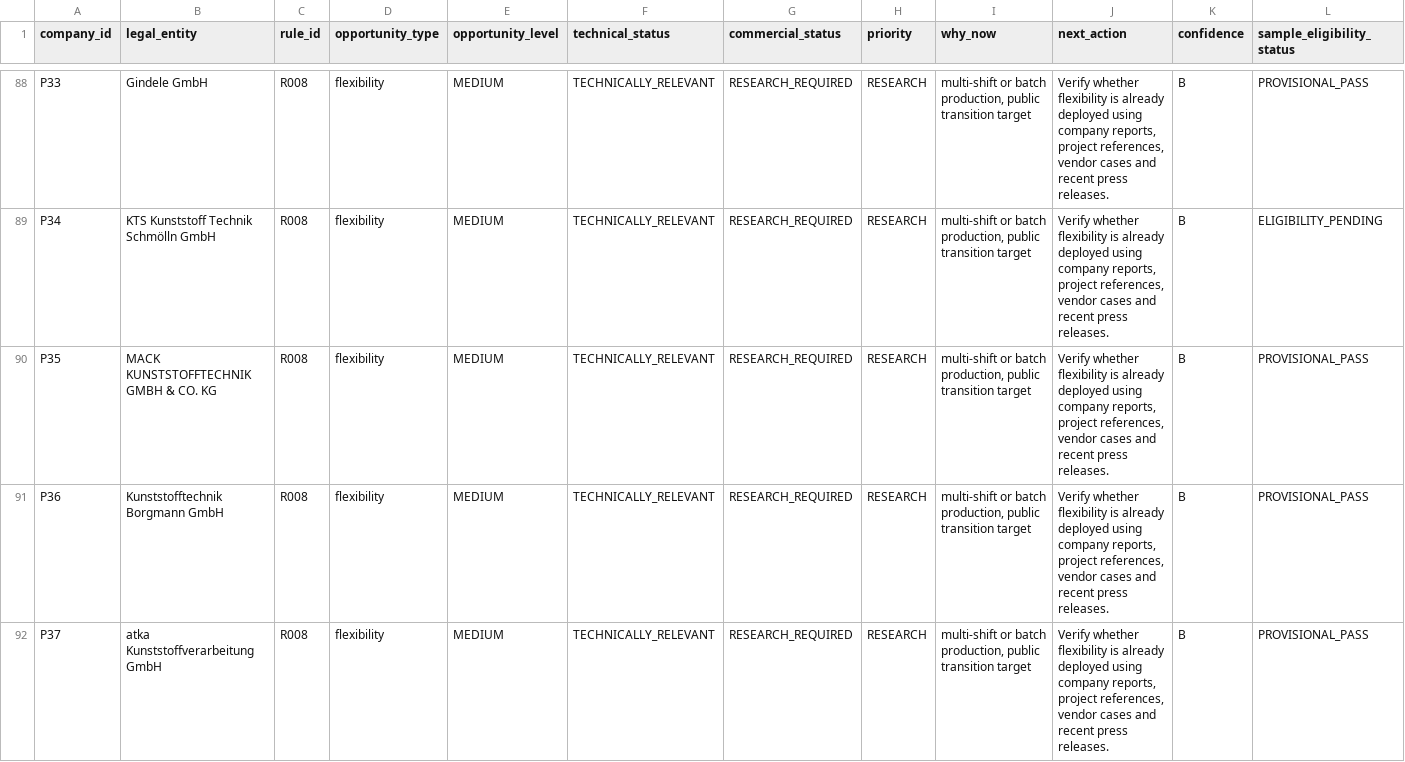
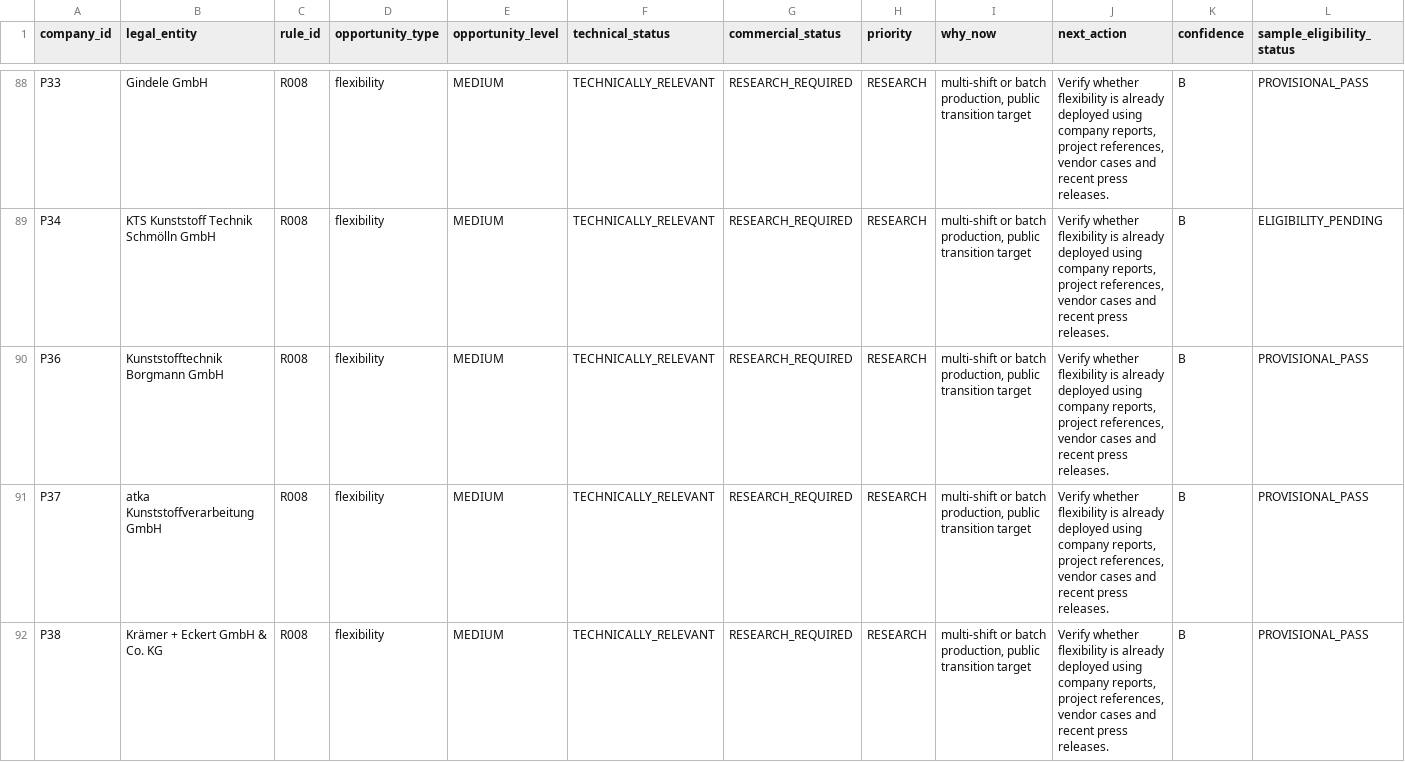
Before and after one commit to AnnaKolisnyk74/sme-etoi, a CSV file: outputs/opportunities.csv, drawn as a sheet; only a part is shown, gaps mark what is left out; the shorter side is filled out with more unchanged rows; rows hold the shown columns only; the diff names each change by its address in the sheet, - before the commit and + after, or states it on an @@ line.

```diff
--- a/outputs/opportunities.csv
+++ b/outputs/opportunities.csv
-row 90: P35 | MACK KUNSTSTOFFTECHNIK GMBH & CO. KG | R008 | flexibility | MEDIUM | TECHNICALLY_RELEVANT | RESEARCH_REQUIRED | RESEARCH | multi-shift or batch production, public transition target | Verify whether flexibility is already deployed using company reports, project references, vendor cases and recent press releases. | B | PROVISIONAL_PASS
```
Also changed, not shown: data/process_library.csv, evidence/source_recovery.csv, 42 other files.
